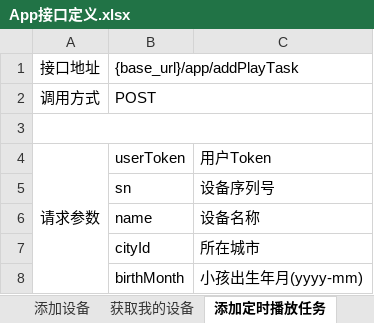
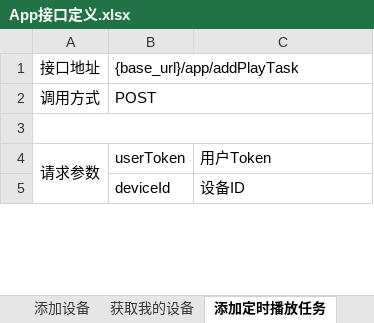
Before and after one commit to tangrufeng/guoxueji, an Excel workbook: doc/App接口定义.xlsx, sheet 添加定时播放任务, drawn as a sheet; only a part is shown; values as stored, in another font and other column widths than the file's, no borders; removed rows and columns are numbered as before the commit, all else as after; the diff covers the shown part only; the diff names each change by its address in the sheet, - before the commit and + after, or states it on an @@ line.

```diff
--- a/doc/App接口定义.xlsx (sheet 添加定时播放任务)
+++ b/doc/App接口定义.xlsx (sheet 添加定时播放任务)
-row 5:  | sn | 设备序列号
-row 6:  | name | 设备名称
-row 7:  | cityId | 所在城市
-row 8:  | birthMonth | 小孩出生年月(yyyy-mm)
+row 5:  | deviceId | 设备ID
```
Also changed, not shown: 4 added rows and 2 edited cells elsewhere in this sheet, sheet 获取设备定时播放列表, sheet 获取热门搜索词列表, sheet 获取课程种类列表, sheet 搜索课程分类列表, sheet 获取热点课程列表, sheet 获取分类课程列表, 3 more sheets, other sheet tabs, 3 other files.
